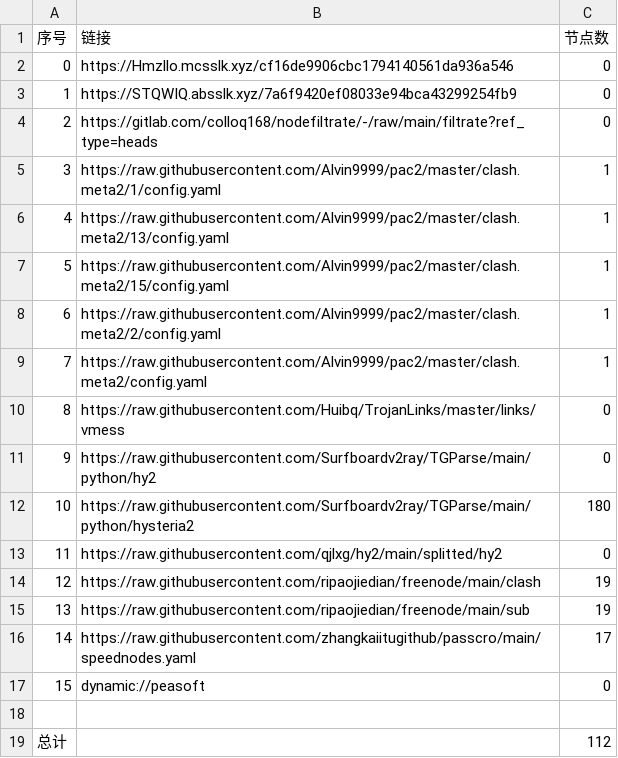
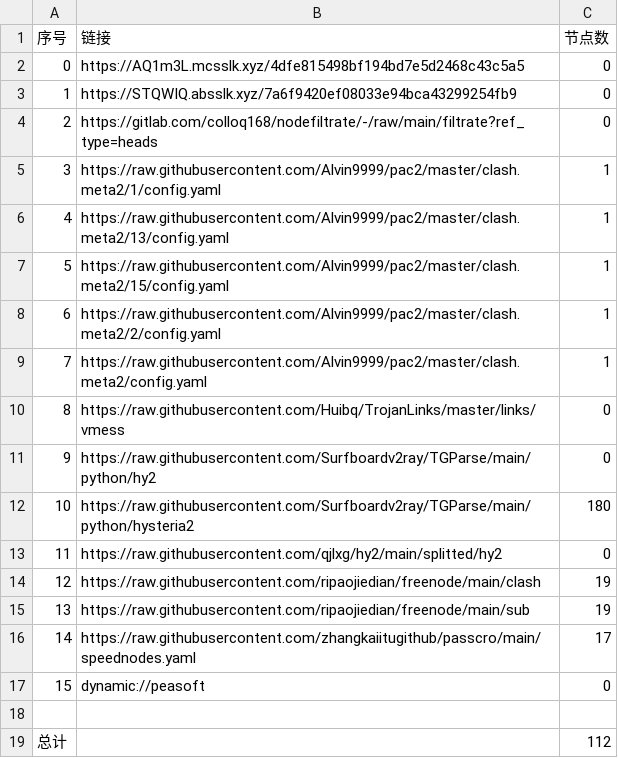
Before and after one commit to yg8080/AutoMergePublicNodes, a CSV file: list_result.csv, drawn as a sheet.

```diff
--- a/list_result.csv
+++ b/list_result.csv
@@ -1,3 +1,3 @@
 序号,链接,节点数
-0,https://Hmzllo.mcsslk.xyz/cf16de9906cbc1794140561da936a546,0
+0,https://AQ1m3L.mcsslk.xyz/4dfe815498bf194bd7e5d2468c43c5a5,0
 1,https://STQWIQ.absslk.xyz/7a6f9420ef08033e94bca43299254fb9,0
```
Also changed, not shown: 3 other files.
